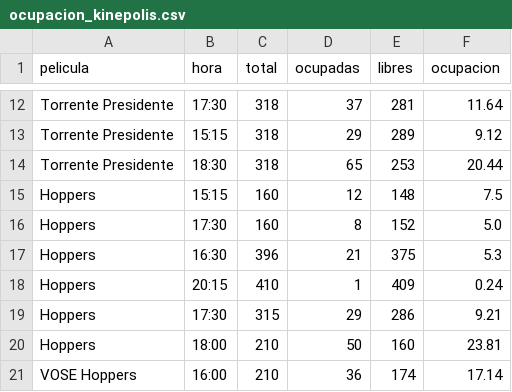
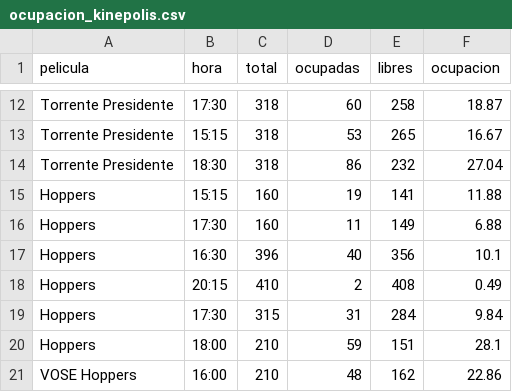
Before and after one commit to theASERone/kineScraper, a CSV file: ocupacion_kinepolis.csv, drawn as a sheet; only a part is shown, gaps mark what is left out; the diff covers the shown part only; the diff names each change by its address in the sheet, - before the commit and + after, or states it on an @@ line.

```diff
--- a/ocupacion_kinepolis.csv
+++ b/ocupacion_kinepolis.csv
-D12 (ocupadas): 37
+D12 (ocupadas): 60
-E12 (libres): 281
+E12 (libres): 258
-F12 (ocupacion): 11.64
+F12 (ocupacion): 18.87
-D13 (ocupadas): 29
+D13 (ocupadas): 53
-E13 (libres): 289
+E13 (libres): 265
-F13 (ocupacion): 9.12
+F13 (ocupacion): 16.67
-D14 (ocupadas): 65
+D14 (ocupadas): 86
-E14 (libres): 253
+E14 (libres): 232
-F14 (ocupacion): 20.44
+F14 (ocupacion): 27.04
-D15 (ocupadas): 12
+D15 (ocupadas): 19
-E15 (libres): 148
+E15 (libres): 141
-F15 (ocupacion): 7.5
+F15 (ocupacion): 11.88
-D16 (ocupadas): 8
+D16 (ocupadas): 11
-E16 (libres): 152
+E16 (libres): 149
-F16 (ocupacion): 5.0
+F16 (ocupacion): 6.88
-D17 (ocupadas): 21
+D17 (ocupadas): 40
-E17 (libres): 375
+E17 (libres): 356
-F17 (ocupacion): 5.3
+F17 (ocupacion): 10.1
-D18 (ocupadas): 1
+D18 (ocupadas): 2
-E18 (libres): 409
+E18 (libres): 408
-F18 (ocupacion): 0.24
+F18 (ocupacion): 0.49
-D19 (ocupadas): 29
+D19 (ocupadas): 31
-E19 (libres): 286
+E19 (libres): 284
-F19 (ocupacion): 9.21
+F19 (ocupacion): 9.84
-D20 (ocupadas): 50
+D20 (ocupadas): 59
-E20 (libres): 160
+E20 (libres): 151
-F20 (ocupacion): 23.81
+F20 (ocupacion): 28.1
-D21 (ocupadas): 36
+D21 (ocupadas): 48
-E21 (libres): 174
+E21 (libres): 162
-F21 (ocupacion): 17.14
+F21 (ocupacion): 22.86
```
Also changed, not shown: 1 added row, 1 removed row and 115 edited cells elsewhere in this file, 3 other files.
